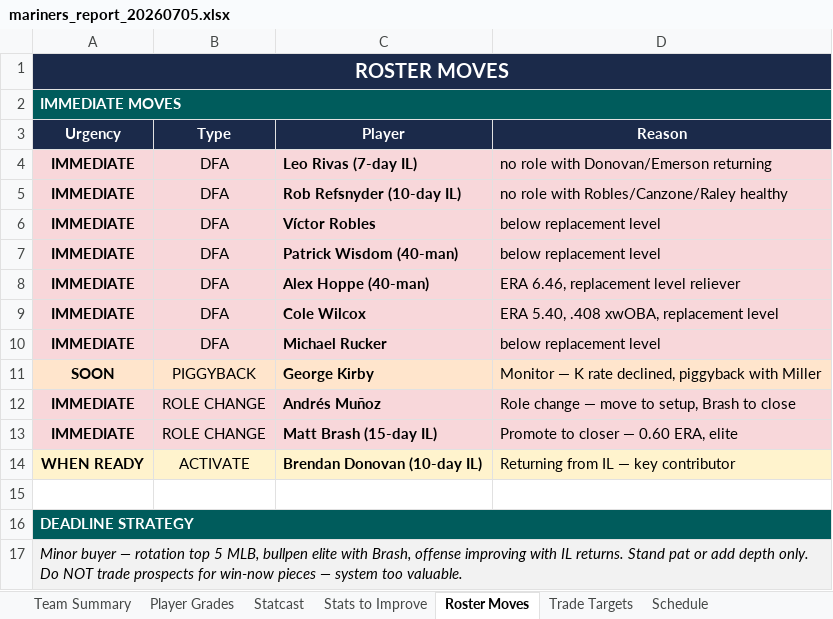
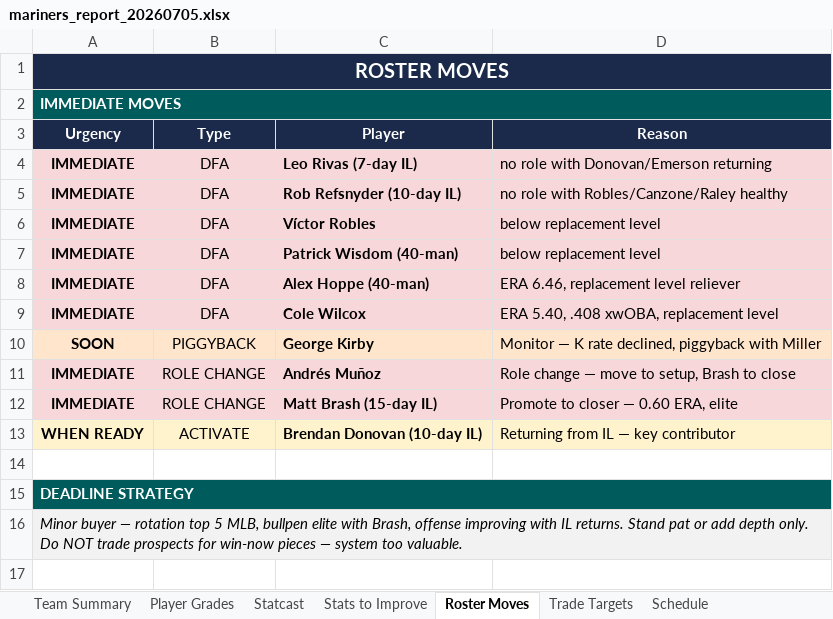
Before and after one commit to gspilk/MLB-Project, an Excel workbook: output/mariners_report_20260705.xlsx, sheet Roster Moves, drawn as a sheet; only a part is shown; the shorter side is filled out with more unchanged rows; values as stored, in another font and other column widths than the file's, no borders; the diff names each change by its address in the sheet, - before the commit and + after, or states it on an @@ line.

```diff
--- a/output/mariners_report_20260705.xlsx (sheet Roster Moves)
+++ b/output/mariners_report_20260705.xlsx (sheet Roster Moves)
-row 10: IMMEDIATE | DFA | Michael Rucker | below replacement level
```
Also changed, not shown: sheet Player Grades, 31 other files.
